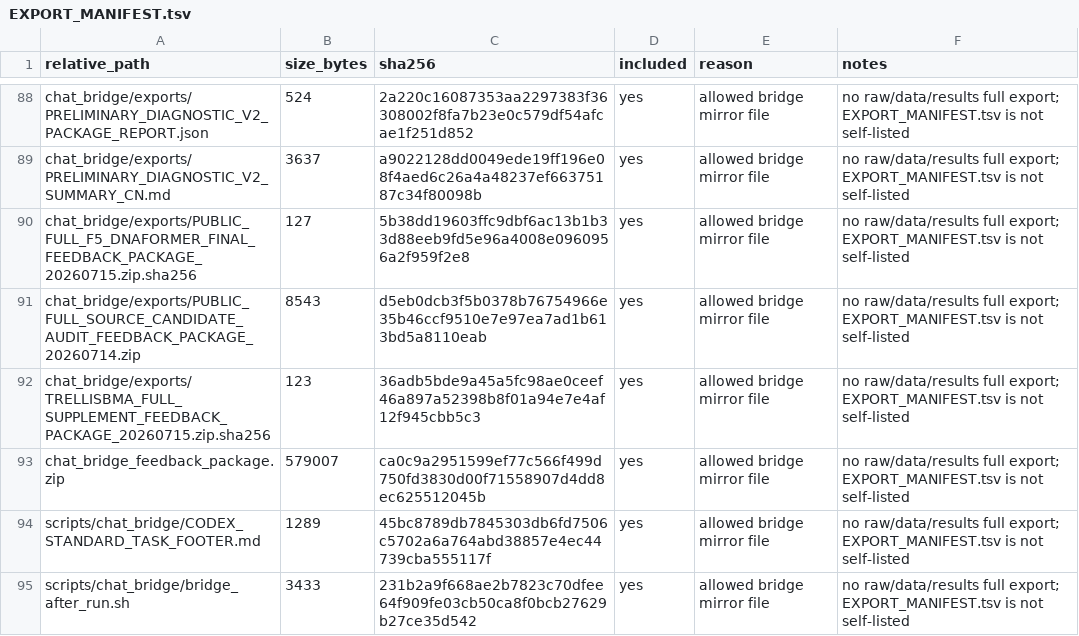
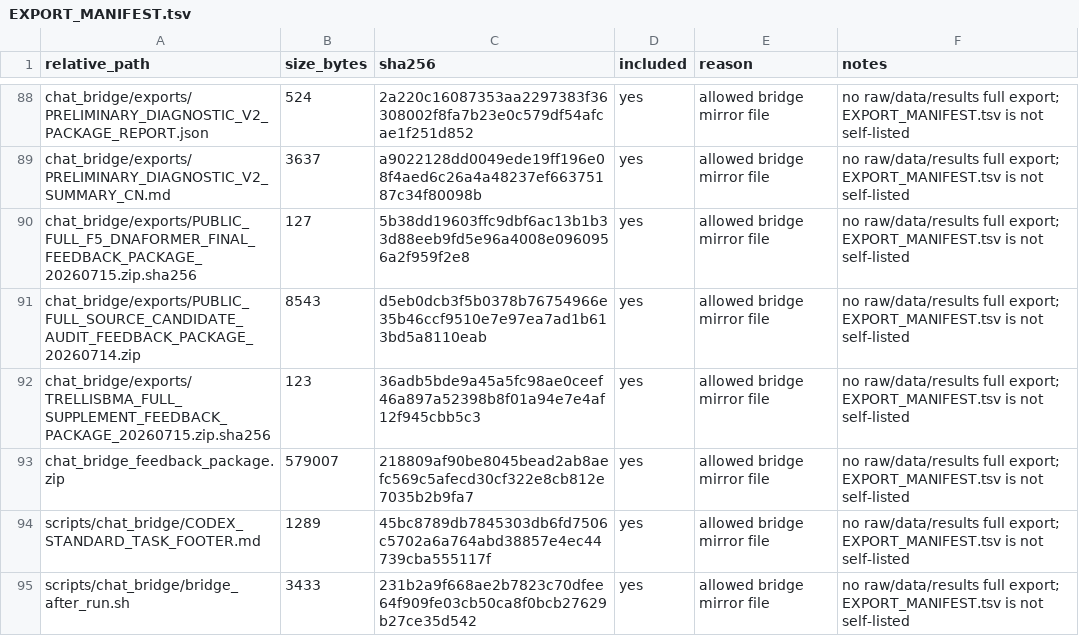
Before and after one commit to Jarvis5272/caor-chat-bridge, a TSV file: EXPORT_MANIFEST.tsv, drawn as a sheet; only a part is shown, gaps mark what is left out.

```diff
--- a/EXPORT_MANIFEST.tsv
+++ b/EXPORT_MANIFEST.tsv
@@ -92,3 +92,3 @@ chat_bridge/exports/PUBLIC_FULL_SOURCE_CANDIDATE_AUDIT_FEEDBACK_PACKAGE_20260714
 chat_bridge/exports/TRELLISBMA_FULL_SUPPLEMENT_FEEDBACK_PACKAGE_20260715.zip.sha256	123	36adb5bde9a45a5fc98ae0ceef46a897a52398b8f01a94e7e4af12f945cbb5c3	yes	allowed bridge mirror file	no raw/data/results full export; EXPORT_MANIFEST.tsv is not self-listed
-chat_bridge_feedback_package.zip	579007	ca0c9a2951599ef77c566f499d750fd3830d00f71558907d4dd8ec625512045b	yes	allowed bridge mirror file	no raw/data/results full export; EXPORT_MANIFEST.tsv is not self-listed
+chat_bridge_feedback_package.zip	579007	218809af90be8045bead2ab8aefc569c5afecd30cf322e8cb812e7035b2b9fa7	yes	allowed bridge mirror file	no raw/data/results full export; EXPORT_MANIFEST.tsv is not self-listed
 scripts/chat_bridge/CODEX_STANDARD_TASK_FOOTER.md	1289	45bc8789db7845303db6fd7506c5702a6a764abd38857e4ec44739cba555117f	yes	allowed bridge mirror file	no raw/data/results full export; EXPORT_MANIFEST.tsv is not self-listed
```
Also changed, not shown: 1 other file.
